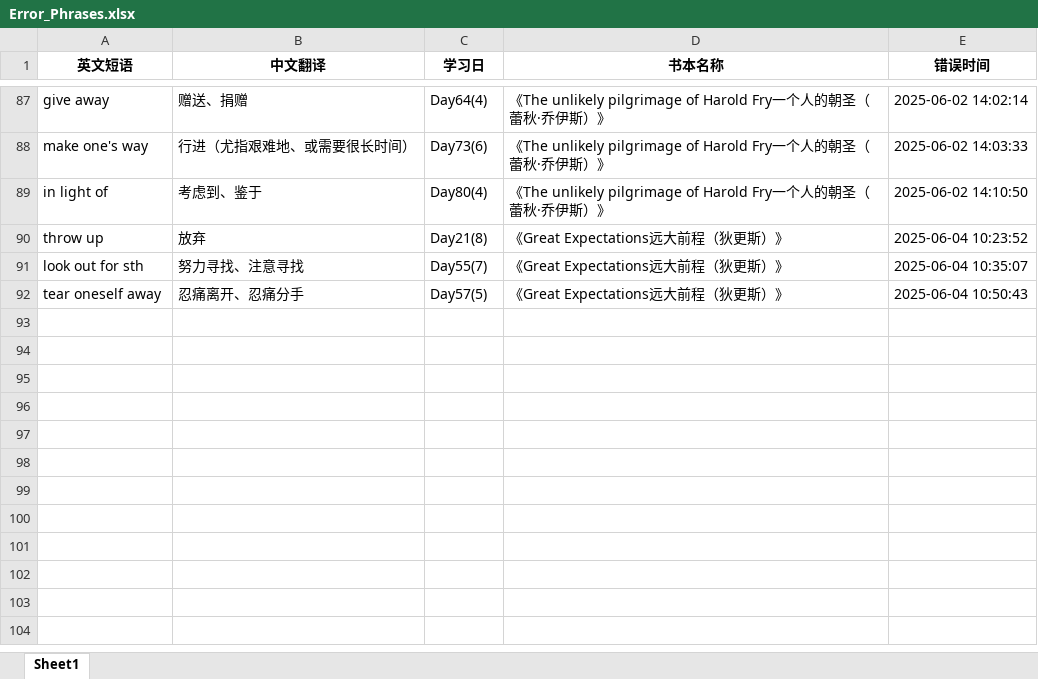
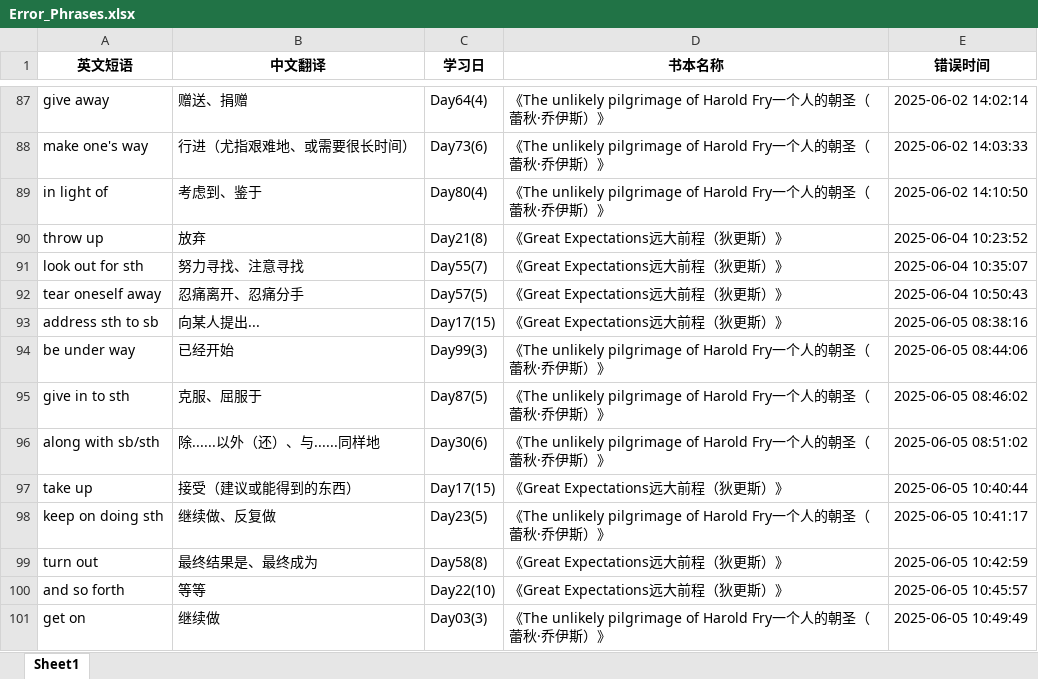
Before and after one commit to sxtiger/English, an Excel workbook: Error_Phrases.xlsx, sheet Sheet1, drawn as a sheet; only a part is shown, gaps mark what is left out; values as stored, in another font and other column widths than the file's, no borders; the diff names each change by its address in the sheet, - before the commit and + after, or states it on an @@ line.

```diff
--- a/Error_Phrases.xlsx (sheet Sheet1)
+++ b/Error_Phrases.xlsx (sheet Sheet1)
+row 93: address sth to sb | 向某人提出... | Day17(15) | 《Great Expectations远大前程（狄更斯）》 | 2025-06-05 08:38:16
+row 94: be under way | 已经开始 | Day99(3) | 《The unlikely pilgrimage of Harold Fry一个人的朝圣（蕾秋·乔伊斯）》 | 2025-06-05 08:44:06
+row 95: give in to sth | 克服、屈服于 | Day87(5) | 《The unlikely pilgrimage of Harold Fry一个人的朝圣（蕾秋·乔伊斯）》 | 2025-06-05 08:46:02
+row 96: along with sb/sth | 除......以外（还）、与......同样地 | Day30(6) | 《The unlikely pilgrimage of Harold Fry一个人的朝圣（蕾秋·乔伊斯）》 | 2025-06-05 08:51:02
+row 97: take up | 接受（建议或能得到的东西） | Day17(15) | 《Great Expectations远大前程（狄更斯）》 | 2025-06-05 10:40:44
+row 98: keep on doing sth | 继续做、反复做 | Day23(5) | 《The unlikely pilgrimage of Harold Fry一个人的朝圣（蕾秋·乔伊斯）》 | 2025-06-05 10:41:17
+row 99: turn out | 最终结果是、最终成为 | Day58(8) | 《Great Expectations远大前程（狄更斯）》 | 2025-06-05 10:42:59
+row 100: and so forth | 等等 | Day22(10) | 《Great Expectations远大前程（狄更斯）》 | 2025-06-05 10:45:57
+row 101: get on | 继续做 | Day03(3) | 《The unlikely pilgrimage of Harold Fry一个人的朝圣（蕾秋·乔伊斯）》 | 2025-06-05 10:49:49
```
Also changed, not shown: English Phrase.xlsx.
